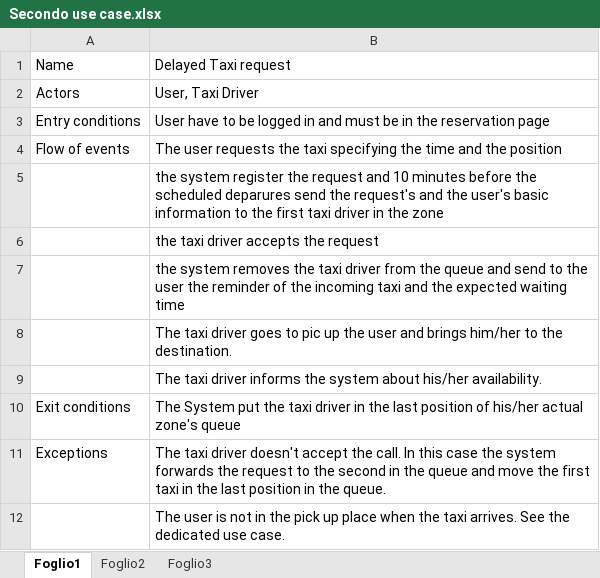
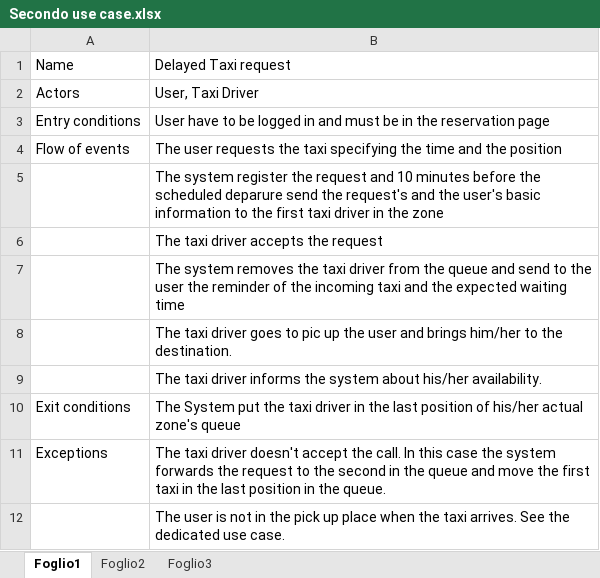
Before and after one commit to hartman19/IDSW2, an Excel workbook: Secondo use case.xlsx, sheet Foglio1, drawn as a sheet; values as stored, in another font and other column widths than the file's, no borders; the diff names each change by its address in the sheet, - before the commit and + after, or states it on an @@ line.

```diff
--- a/Secondo use case.xlsx (sheet Foglio1)
+++ b/Secondo use case.xlsx (sheet Foglio1)
-B5: the system register the request and 10 minutes before the scheduled deparures send the…
+B5: The system register the request and 10 minutes before the scheduled deparure send the…
-B6: the taxi driver accepts the request
+B6: The taxi driver accepts the request
-B7: the system removes…
+B7: The system removes…
```
Also changed, not shown: 1 other file.
